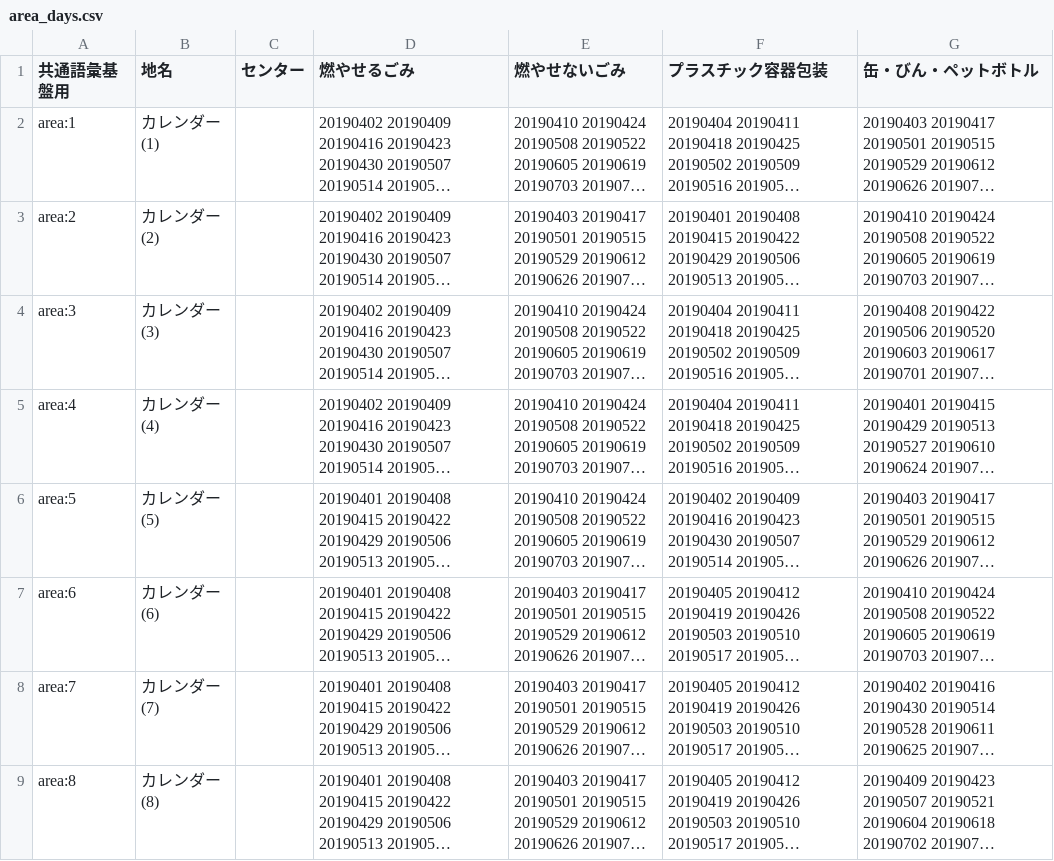
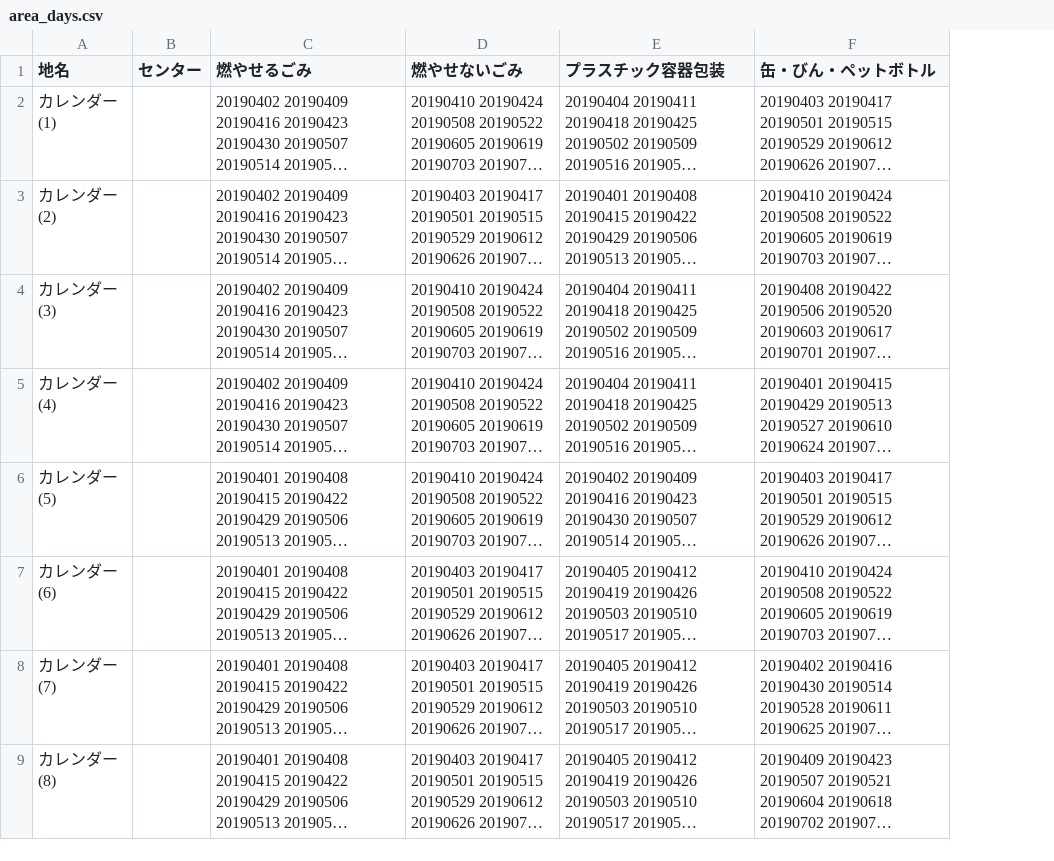
Before and after one commit to codeforhakodate/5374, a CSV file: data/area_days.csv, drawn as a sheet; only a part is shown; long unchanged cells end in …; the diff names each change by its address in the sheet, - before the commit and + after, or states it on an @@ line.

Commit message:
data modified
area_days.csv に不要な列(共通語彙基盤用)があったので、削除

```diff
--- a/data/area_days.csv
+++ b/data/area_days.csv
-column A (共通語彙基盤用), rows 2-9: area:1 | area:2 | area:3 | area:4 | area:5 | area:6 | area:7 | area:8
```
